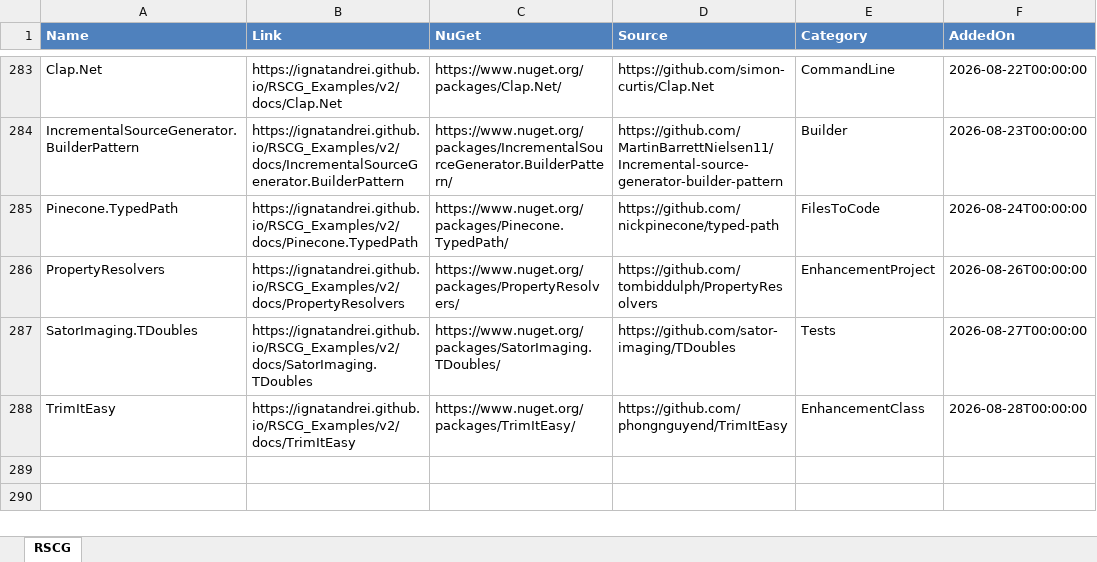
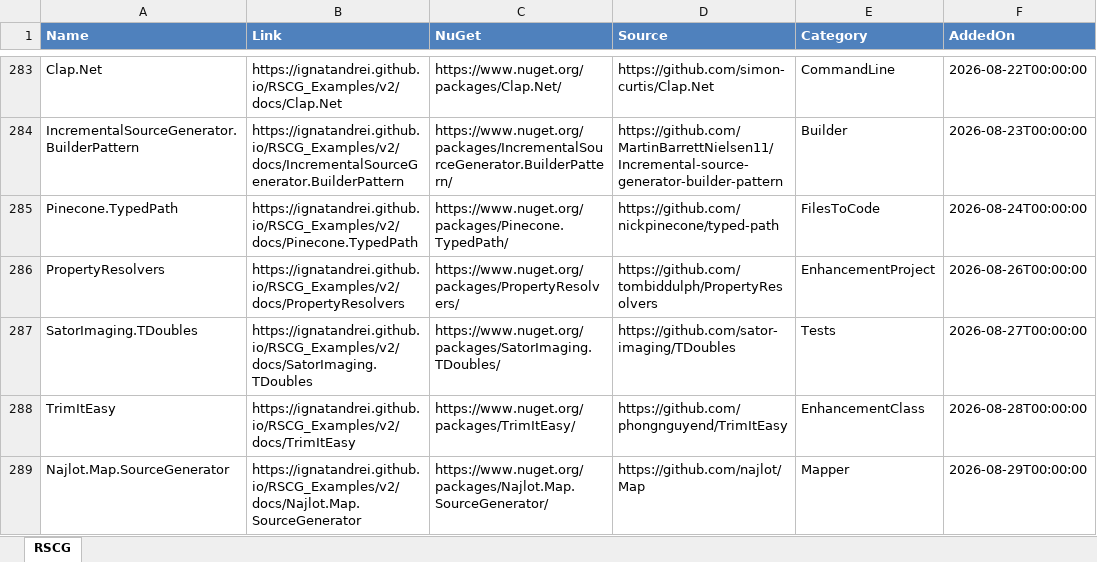
Before and after one commit to ignatandrei/RSCG_Examples, an Excel workbook: v2/rscg_examples_site/static/exports/RSCG.xlsx, sheet RSCG, drawn as a sheet; only a part is shown, gaps mark what is left out; values as stored, in another font and other column widths than the file's, no borders; the diff names each change by its address in the sheet, - before the commit and + after, or states it on an @@ line.

Commit message:
example

```diff
--- a/v2/rscg_examples_site/static/exports/RSCG.xlsx (sheet RSCG)
+++ b/v2/rscg_examples_site/static/exports/RSCG.xlsx (sheet RSCG)
+row 289: Najlot.Map.SourceGenerator | https://ignatandrei.github.io/RSCG_Examples/v2/docs/Najlot.Map.SourceGenerator | https://www.nuget.org/packages/Najlot.Map.SourceGenerator/ | https://github.com/najlot/Map | Mapper | 2026-08-29T00:00:00
```
Also changed, not shown: 23 other files.
